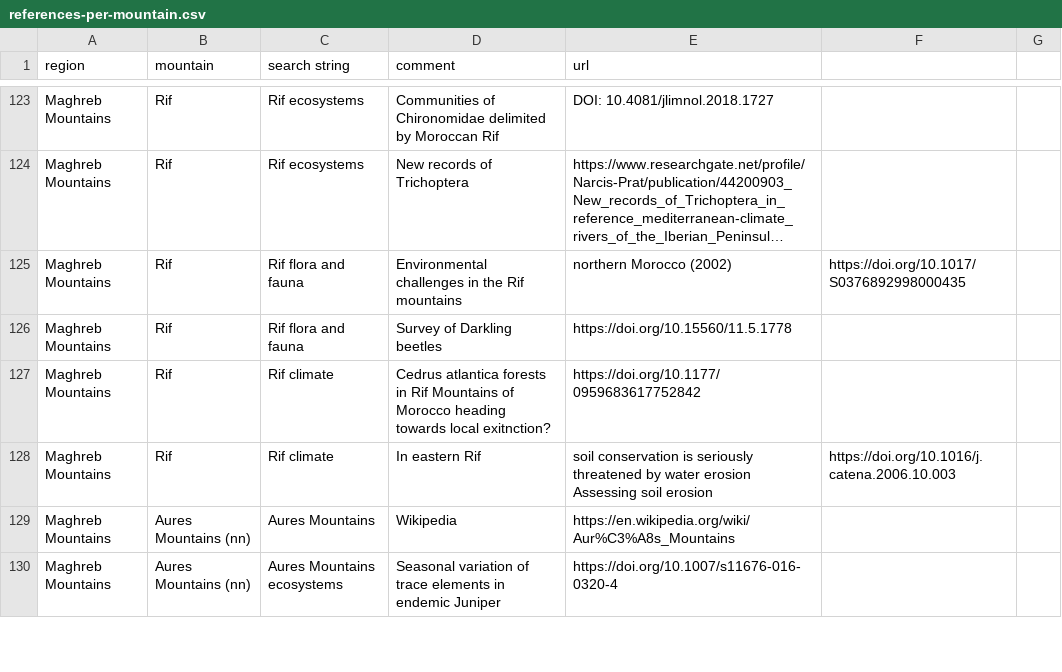
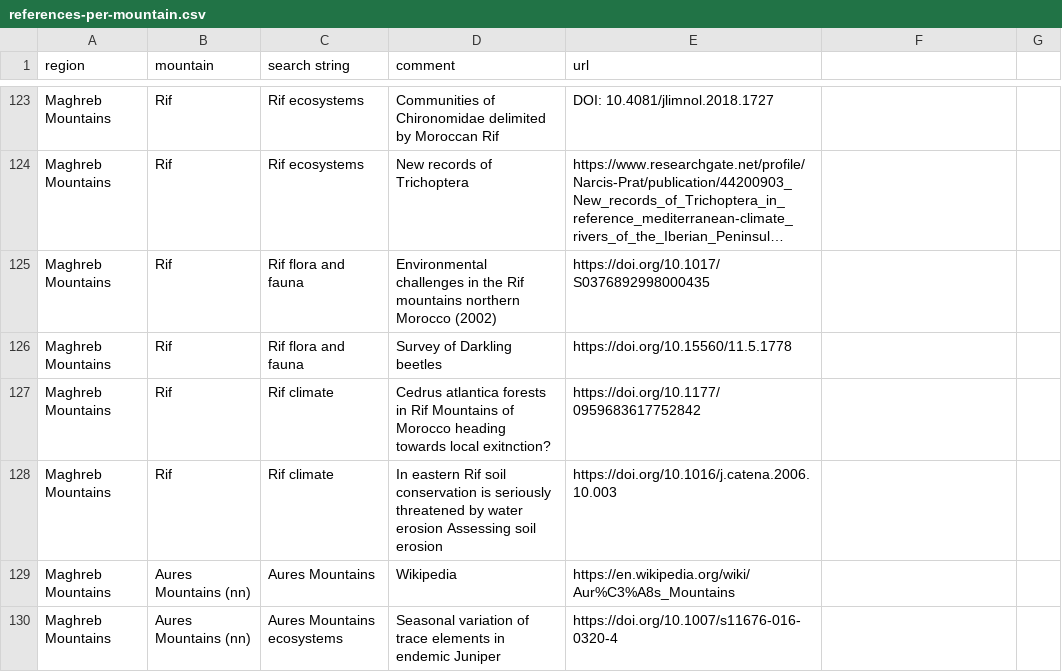
Before and after one commit to jrfep/T6.5-tropical-alpine-model-calibration, a CSV file: tables/references-per-mountain.csv, drawn as a sheet; only a part is shown, gaps mark what is left out; long unchanged cells end in …; the diff names each change by its address in the sheet, - before the commit and + after, or states it on an @@ line.

Commit message:
Update references-per-mountain.csv

```diff
--- a/tables/references-per-mountain.csv
+++ b/tables/references-per-mountain.csv
-D125 (comment): …Rif mountains
+D125 (comment): …Rif mountains northern Morocco (2002)
-E125 (url): northern Morocco (2002)
+E125 (url): https://doi.org/10.1017/S0376892998000435
-F125: https://doi.org/10.1017/S0376892998000435
+F125: (empty)
-D128 (comment): …eastern Rif
+D128 (comment): …eastern Rif soil conservation is seriously threatened by water erosion Assessing soil erosion
-E128 (url): soil conservation is seriously threatened by water erosion Assessing soil erosion
+E128 (url): https://doi.org/10.1016/j.catena.2006.10.003
-F128: https://doi.org/10.1016/j.catena.2006.10.003
+F128: (empty)
```
